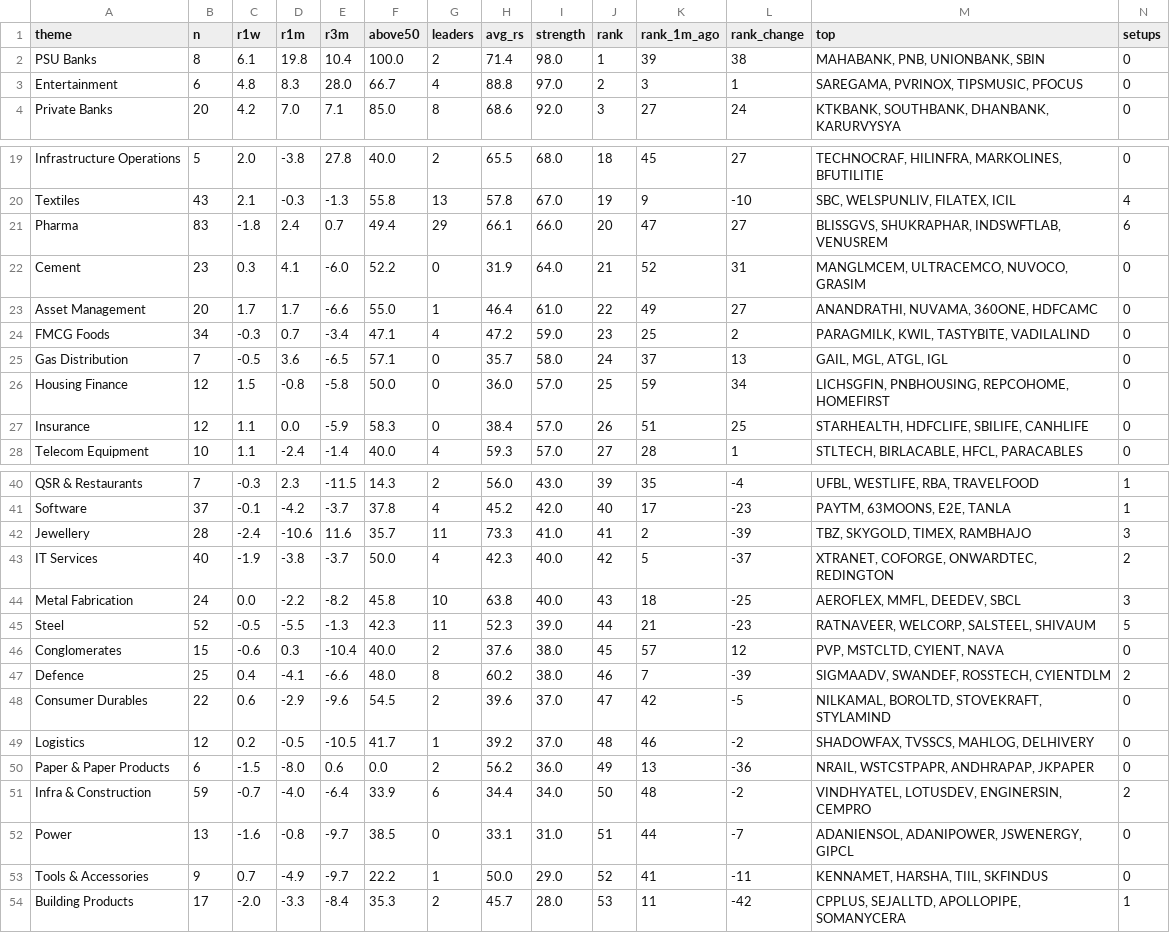
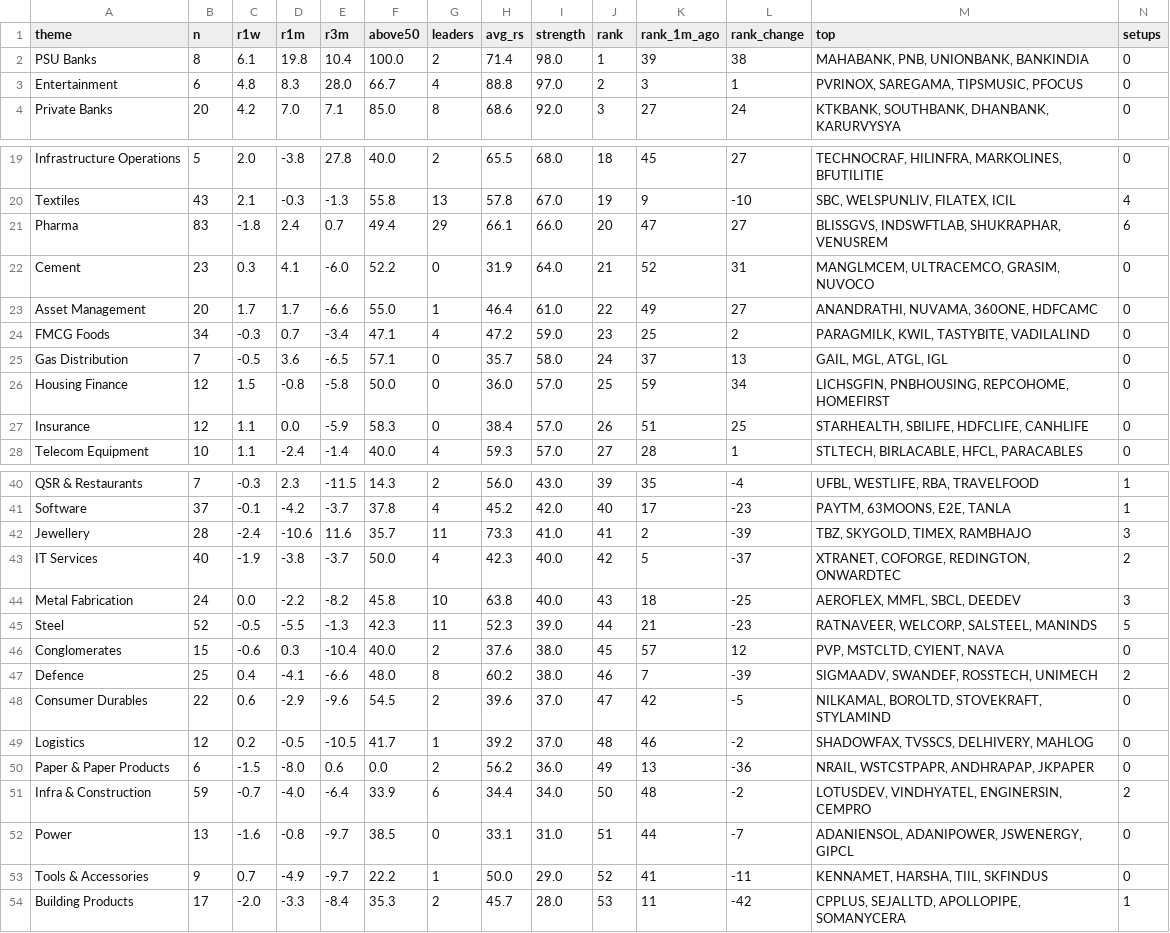
Before and after one commit to trustyliar/nse-sector-rotation, a CSV file: derived/themes.csv, drawn as a sheet; only a part is shown, gaps mark what is left out; the diff covers the shown part only.

```diff
--- a/derived/themes.csv
+++ b/derived/themes.csv
@@ -1,4 +1,4 @@
 theme,n,r1w,r1m,r3m,above50,leaders,avg_rs,strength,rank,rank_1m_ago,rank_change,top,setups
-PSU Banks,8,6.1,19.8,10.4,100.0,2,71.4,98.0,1,39,38,"MAHABANK, PNB, UNIONBANK, SBIN",0
-Entertainment,6,4.8,8.3,28.0,66.7,4,88.8,97.0,2,3,1,"SAREGAMA, PVRINOX, TIPSMUSIC, PFOCUS",0
+PSU Banks,8,6.1,19.8,10.4,100.0,2,71.4,98.0,1,39,38,"MAHABANK, PNB, UNIONBANK, BANKINDIA",0
+Entertainment,6,4.8,8.3,28.0,66.7,4,88.8,97.0,2,3,1,"PVRINOX, SAREGAMA, TIPSMUSIC, PFOCUS",0
 Private Banks,20,4.2,7.0,7.1,85.0,8,68.6,92.0,3,27,24,"KTKBANK, SOUTHBANK, DHANBANK, KARURVYSYA",0
@@ -20,4 +20,4 @@ Infrastructure Operations,5,2.0,-3.8,27.8,40.0,2,65.5,68.0,18,45,27,"TECHNOCRAF,
 Textiles,43,2.1,-0.3,-1.3,55.8,13,57.8,67.0,19,9,-10,"SBC, WELSPUNLIV, FILATEX, ICIL",4
-Pharma,83,-1.8,2.4,0.7,49.4,29,66.1,66.0,20,47,27,"BLISSGVS, SHUKRAPHAR, INDSWFTLAB, VENUSREM",6
-Cement,23,0.3,4.1,-6.0,52.2,0,31.9,64.0,21,52,31,"MANGLMCEM, ULTRACEMCO, NUVOCO, GRASIM",0
+Pharma,83,-1.8,2.4,0.7,49.4,29,66.1,66.0,20,47,27,"BLISSGVS, INDSWFTLAB, SHUKRAPHAR, VENUSREM",6
+Cement,23,0.3,4.1,-6.0,52.2,0,31.9,64.0,21,52,31,"MANGLMCEM, ULTRACEMCO, GRASIM, NUVOCO",0
 Asset Management,20,1.7,1.7,-6.6,55.0,1,46.4,61.0,22,49,27,"ANANDRATHI, NUVAMA, 360ONE, HDFCAMC",0
@@ -26,3 +26,3 @@ Gas Distribution,7,-0.5,3.6,-6.5,57.1,0,35.7,58.0,24,37,13,"GAIL, MGL, ATGL, IGL
 Housing Finance,12,1.5,-0.8,-5.8,50.0,0,36.0,57.0,25,59,34,"LICHSGFIN, PNBHOUSING, REPCOHOME, HOMEFIRST",0
-Insurance,12,1.1,0.0,-5.9,58.3,0,38.4,57.0,26,51,25,"STARHEALTH, HDFCLIFE, SBILIFE, CANHLIFE",0
+Insurance,12,1.1,0.0,-5.9,58.3,0,38.4,57.0,26,51,25,"STARHEALTH, SBILIFE, HDFCLIFE, CANHLIFE",0
 Telecom Equipment,10,1.1,-2.4,-1.4,40.0,4,59.3,57.0,27,28,1,"STLTECH, BIRLACABLE, HFCL, PARACABLES",0
@@ -42,11 +42,11 @@ Software,37,-0.1,-4.2,-3.7,37.8,4,45.2,42.0,40,17,-23,"PAYTM, 63MOONS, E2E, TANL
 Jewellery,28,-2.4,-10.6,11.6,35.7,11,73.3,41.0,41,2,-39,"TBZ, SKYGOLD, TIMEX, RAMBHAJO",3
-IT Services,40,-1.9,-3.8,-3.7,50.0,4,42.3,40.0,42,5,-37,"XTRANET, COFORGE, ONWARDTEC, REDINGTON",2
-Metal Fabrication,24,0.0,-2.2,-8.2,45.8,10,63.8,40.0,43,18,-25,"AEROFLEX, MMFL, DEEDEV, SBCL",3
-Steel,52,-0.5,-5.5,-1.3,42.3,11,52.3,39.0,44,21,-23,"RATNAVEER, WELCORP, SALSTEEL, SHIVAUM",5
+IT Services,40,-1.9,-3.8,-3.7,50.0,4,42.3,40.0,42,5,-37,"XTRANET, COFORGE, REDINGTON, ONWARDTEC",2
+Metal Fabrication,24,0.0,-2.2,-8.2,45.8,10,63.8,40.0,43,18,-25,"AEROFLEX, MMFL, SBCL, DEEDEV",3
+Steel,52,-0.5,-5.5,-1.3,42.3,11,52.3,39.0,44,21,-23,"RATNAVEER, WELCORP, SALSTEEL, MANINDS",5
 Conglomerates,15,-0.6,0.3,-10.4,40.0,2,37.6,38.0,45,57,12,"PVP, MSTCLTD, CYIENT, NAVA",0
-Defence,25,0.4,-4.1,-6.6,48.0,8,60.2,38.0,46,7,-39,"SIGMAADV, SWANDEF, ROSSTECH, CYIENTDLM",2
+Defence,25,0.4,-4.1,-6.6,48.0,8,60.2,38.0,46,7,-39,"SIGMAADV, SWANDEF, ROSSTECH, UNIMECH",2
 Consumer Durables,22,0.6,-2.9,-9.6,54.5,2,39.6,37.0,47,42,-5,"NILKAMAL, BOROLTD, STOVEKRAFT, STYLAMIND",0
-Logistics,12,0.2,-0.5,-10.5,41.7,1,39.2,37.0,48,46,-2,"SHADOWFAX, TVSSCS, MAHLOG, DELHIVERY",0
+Logistics,12,0.2,-0.5,-10.5,41.7,1,39.2,37.0,48,46,-2,"SHADOWFAX, TVSSCS, DELHIVERY, MAHLOG",0
 Paper & Paper Products,6,-1.5,-8.0,0.6,0.0,2,56.2,36.0,49,13,-36,"NRAIL, WSTCSTPAPR, ANDHRAPAP, JKPAPER",0
-Infra & Construction,59,-0.7,-4.0,-6.4,33.9,6,34.4,34.0,50,48,-2,"VINDHYATEL, LOTUSDEV, ENGINERSIN, CEMPRO",2
+Infra & Construction,59,-0.7,-4.0,-6.4,33.9,6,34.4,34.0,50,48,-2,"LOTUSDEV, VINDHYATEL, ENGINERSIN, CEMPRO",2
 Power,13,-1.6,-0.8,-9.7,38.5,0,33.1,31.0,51,44,-7,"ADANIENSOL, ADANIPOWER, JSWENERGY, GIPCL",0
```
Also changed, not shown: 5 edited cells elsewhere in this file, derived/reversal.csv, derived/stocks.csv, 4 other files.
